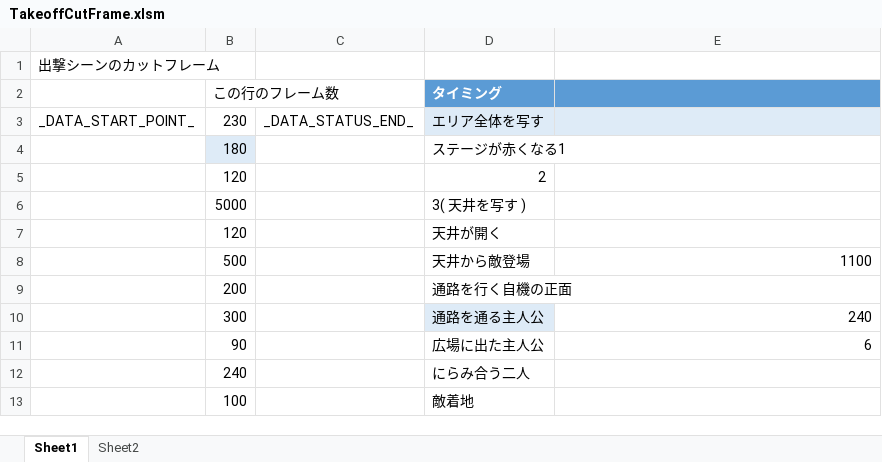
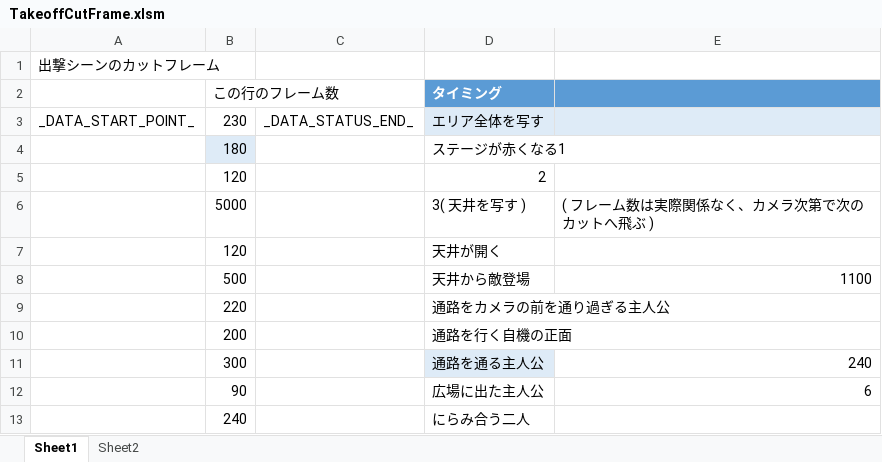
Before and after one commit to Tone2387/ShiningRoadProject, an Excel workbook: ShiningRoadProject/Data/FileData/Tahara/TakeoffCutFrame.xlsm, sheet Sheet1, drawn as a sheet; only a part is shown; the shorter side is filled out with more unchanged rows; values as stored, in another font and other column widths than the file's, no borders; charts and pictures and table styles not drawn; the diff names each change by its address in the sheet, - before the commit and + after, or states it on an @@ line.

```diff
--- a/ShiningRoadProject/Data/FileData/Tahara/TakeoffCutFrame.xlsm (sheet Sheet1)
+++ b/ShiningRoadProject/Data/FileData/Tahara/TakeoffCutFrame.xlsm (sheet Sheet1)
-E6: (empty)
+E6: ( フレーム数は実際関係なく、カメラ次第で次のカットへ飛ぶ )
+row 9:  | 220 |  | 通路をカメラの前を通り過ぎる主人公
```
Also changed, not shown: charts or pictures, ShiningRoadProject/Data/FileData/Tahara/TakeoffCamPos.xlsm, ShiningRoadProject/Data/FileData/Tahara/TakeoffGigaponPos.xlsm, 15 other files.
